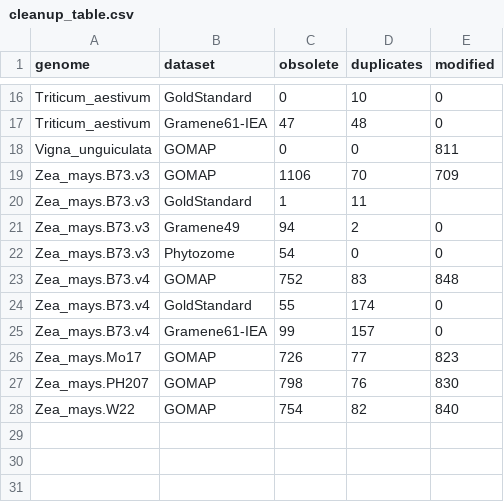
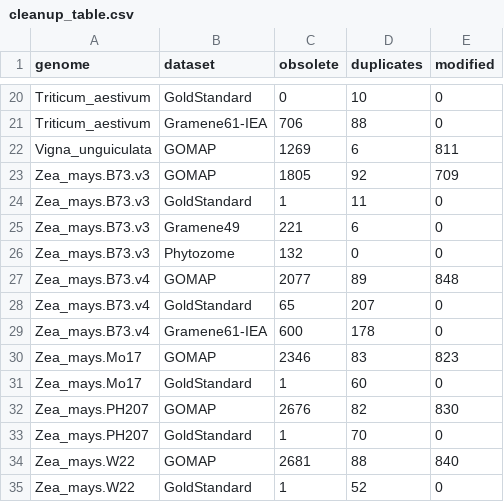
Before and after one commit to LeilaFattel/GOMAP-Paper-2019.1, a CSV file: analyses/cleanup/results/cleanup_table.csv, drawn as a sheet; only a part is shown, gaps mark what is left out; addresses are those after the commit; the diff covers the shown part only; the diff names each change by its address in the sheet, - before the commit and + after, or states it on an @@ line.

```diff
--- a/analyses/cleanup/results/cleanup_table.csv
+++ b/analyses/cleanup/results/cleanup_table.csv
-C21 (obsolete): 47
+C21 (obsolete): 706
-D21 (duplicates): 48
+D21 (duplicates): 88
-C22 (obsolete): 0
+C22 (obsolete): 1269
-D22 (duplicates): 0
+D22 (duplicates): 6
-C23 (obsolete): 1106
+C23 (obsolete): 1805
-D23 (duplicates): 70
+D23 (duplicates): 92
-E24 (modified): (empty)
+E24 (modified): 0
-C25 (obsolete): 94
+C25 (obsolete): 221
-D25 (duplicates): 2
+D25 (duplicates): 6
-C26 (obsolete): 54
+C26 (obsolete): 132
-C27 (obsolete): 752
+C27 (obsolete): 2077
-D27 (duplicates): 83
+D27 (duplicates): 89
-C28 (obsolete): 55
+C28 (obsolete): 65
-D28 (duplicates): 174
+D28 (duplicates): 207
-C29 (obsolete): 99
+C29 (obsolete): 600
-D29 (duplicates): 157
+D29 (duplicates): 178
-C30 (obsolete): 726
+C30 (obsolete): 2346
-D30 (duplicates): 77
+D30 (duplicates): 83
+row 31: Zea_mays.Mo17 | GoldStandard | 1 | 60 | 0
-C32 (obsolete): 798
+C32 (obsolete): 2676
-D32 (duplicates): 76
+D32 (duplicates): 82
+row 33: Zea_mays.PH207 | GoldStandard | 1 | 70 | 0
-C34 (obsolete): 754
+C34 (obsolete): 2681
-D34 (duplicates): 82
+D34 (duplicates): 88
+row 35: Zea_mays.W22 | GoldStandard | 1 | 52 | 0
```
Also changed, not shown: 4 added rows and 28 edited cells elsewhere in this file, analyses/quality/results/quality_table.csv, analyses/quantity/results/quantity_table.csv, 6 other files.
